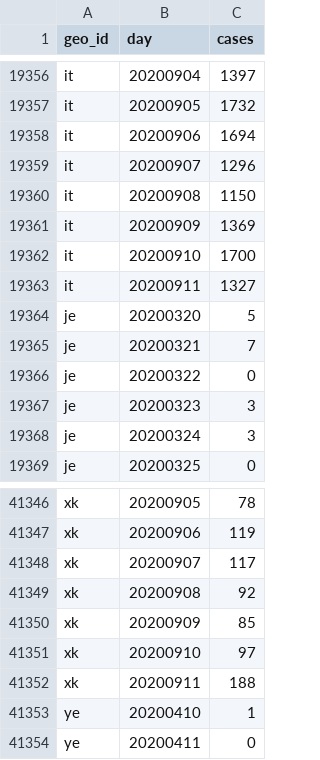
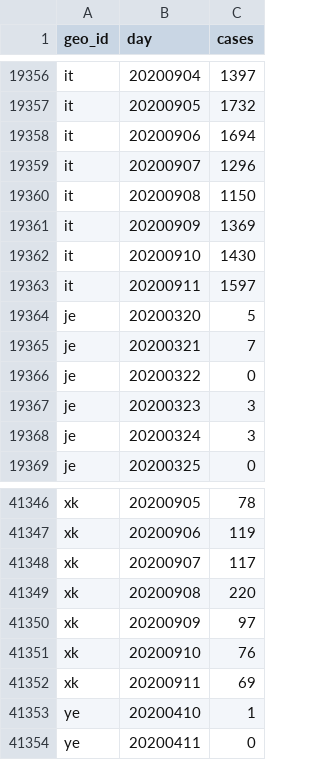
Before and after one commit to abdullahi4/ddf--ecdc--covid_19_geographic_distribution, a CSV file: ddf--datapoints--cases--by--geo_id--day.csv, drawn as a sheet; only a part is shown, gaps mark what is left out.

```diff
--- a/ddf--datapoints--cases--by--geo_id--day.csv
+++ b/ddf--datapoints--cases--by--geo_id--day.csv
@@ -19361,4 +19361,4 @@ it,20200908,1150
 it,20200909,1369
-it,20200910,1700
-it,20200911,1327
+it,20200910,1430
+it,20200911,1597
 je,20200320,5
@@ -41348,6 +41348,6 @@ xk,20200906,119
 xk,20200907,117
-xk,20200908,92
-xk,20200909,85
-xk,20200910,97
-xk,20200911,188
+xk,20200908,220
+xk,20200909,97
+xk,20200910,76
+xk,20200911,69
 ye,20200410,1
```
Also changed, not shown: ddf--datapoints--cumulative_number_for_14_days_of_covid_19_cases_per_100000--by--geo_id--day.csv, ddf--datapoints--deaths--by--geo_id--day.csv, 1 other file.
